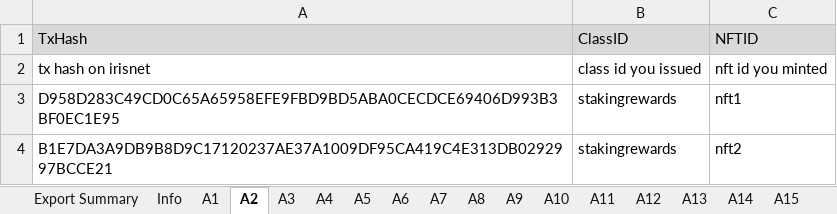
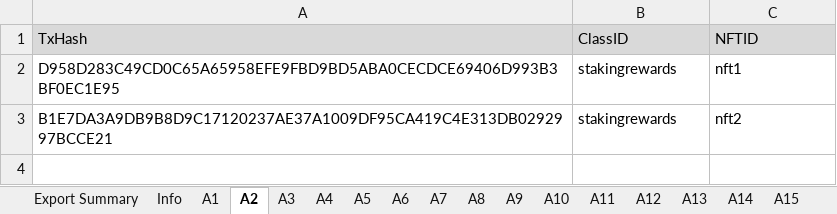
Before and after one commit to game-of-nfts/gon-evidence, an Excel workbook: IvVasil/evidence.xlsx, sheet A2, drawn as a sheet; values as stored, in another font and other column widths than the file's, no borders; the diff names each change by its address in the sheet, - before the commit and + after, or states it on an @@ line.

```diff
--- a/IvVasil/evidence.xlsx (sheet A2)
+++ b/IvVasil/evidence.xlsx (sheet A2)
-row 2: tx hash on irisnet | class id you issued | nft id you minted
```
Also changed, not shown: sheet A5, sheet A3, sheet A4, sheet A6, sheet A1, sheet B1, 1 more sheet.
